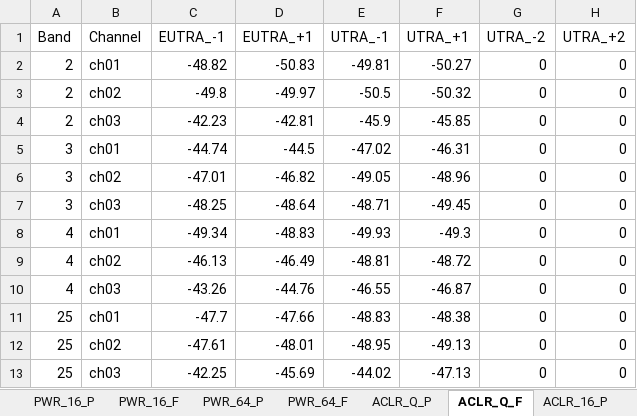
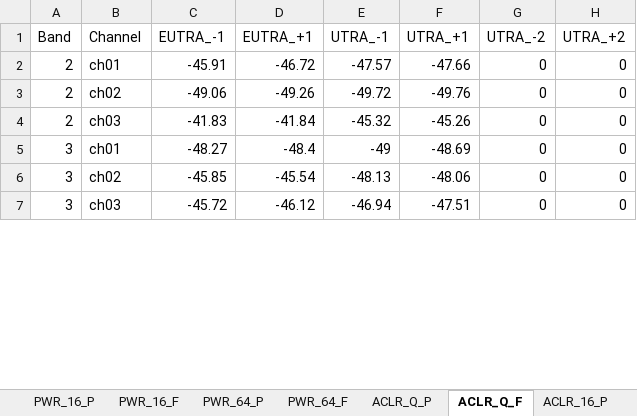
Before and after one commit to d1658999/instruments_GUI, an Excel workbook: results_1.4MHZ_LTE.xlsx, sheet ACLR_Q_F, drawn as a sheet; only a part is shown; values as stored, in another font and other column widths than the file's, no borders; charts and pictures not drawn; removed rows and columns are numbered as before the commit, all else as after; the diff covers the shown part only; the diff names each change by its address in the sheet, - before the commit and + after, or states it on an @@ line.

```diff
--- a/results_1.4MHZ_LTE.xlsx (sheet ACLR_Q_F)
+++ b/results_1.4MHZ_LTE.xlsx (sheet ACLR_Q_F)
-C2 (EUTRA_-1): -48.82
+C2 (EUTRA_-1): -45.91
-D2 (EUTRA_+1): -50.83
+D2 (EUTRA_+1): -46.72
-E2 (UTRA_-1): -49.81
+E2 (UTRA_-1): -47.57
-F2 (UTRA_+1): -50.27
+F2 (UTRA_+1): -47.66
-C3 (EUTRA_-1): -49.8
+C3 (EUTRA_-1): -49.06
-D3 (EUTRA_+1): -49.97
+D3 (EUTRA_+1): -49.26
-E3 (UTRA_-1): -50.5
+E3 (UTRA_-1): -49.72
-F3 (UTRA_+1): -50.32
+F3 (UTRA_+1): -49.76
-C4 (EUTRA_-1): -42.23
+C4 (EUTRA_-1): -41.83
-D4 (EUTRA_+1): -42.81
+D4 (EUTRA_+1): -41.84
-E4 (UTRA_-1): -45.9
+E4 (UTRA_-1): -45.32
-F4 (UTRA_+1): -45.85
+F4 (UTRA_+1): -45.26
-C5 (EUTRA_-1): -44.74
+C5 (EUTRA_-1): -48.27
-D5 (EUTRA_+1): -44.5
+D5 (EUTRA_+1): -48.4
-E5 (UTRA_-1): -47.02
+E5 (UTRA_-1): -49
-F5 (UTRA_+1): -46.31
+F5 (UTRA_+1): -48.69
-C6 (EUTRA_-1): -47.01
+C6 (EUTRA_-1): -45.85
-D6 (EUTRA_+1): -46.82
+D6 (EUTRA_+1): -45.54
-E6 (UTRA_-1): -49.05
+E6 (UTRA_-1): -48.13
-F6 (UTRA_+1): -48.96
+F6 (UTRA_+1): -48.06
-C7 (EUTRA_-1): -48.25
+C7 (EUTRA_-1): -45.72
-D7 (EUTRA_+1): -48.64
+D7 (EUTRA_+1): -46.12
-E7 (UTRA_-1): -48.71
+E7 (UTRA_-1): -46.94
-F7 (UTRA_+1): -49.45
+F7 (UTRA_+1): -47.51
-row 8: 4 | ch01 | -49.34 | -48.83 | -49.93 | -49.3 | 0 | 0
-row 9: 4 | ch02 | -46.13 | -46.49 | -48.81 | -48.72 | 0 | 0
-row 10: 4 | ch03 | -43.26 | -44.76 | -46.55 | -46.87 | 0 | 0
-row 11: 25 | ch01 | -47.7 | -47.66 | -48.83 | -48.38 | 0 | 0
-row 12: 25 | ch02 | -47.61 | -48.01 | -48.95 | -49.13 | 0 | 0
-row 13: 25 | ch03 | -42.25 | -45.69 | -44.02 | -47.13 | 0 | 0
```
Also changed, not shown: 8 added rows, 2 removed rows and 4 edited cells elsewhere in this sheet, sheet ACLR_16_F, sheet ACLR_64_F, sheet ACLR_16_P, sheet ACLR_Q_P, sheet ACLR_64_P, sheet EVM_16_P, 12 more sheets, charts or pictures, results_15MHZ_LTE.xlsx, results_20MHZ_LTE.xlsx, 6 other files.
